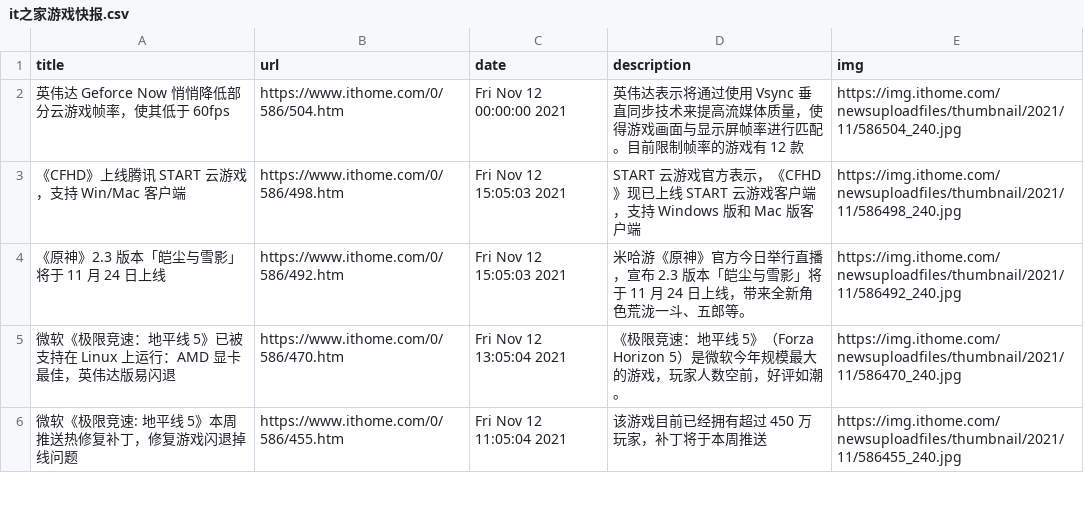
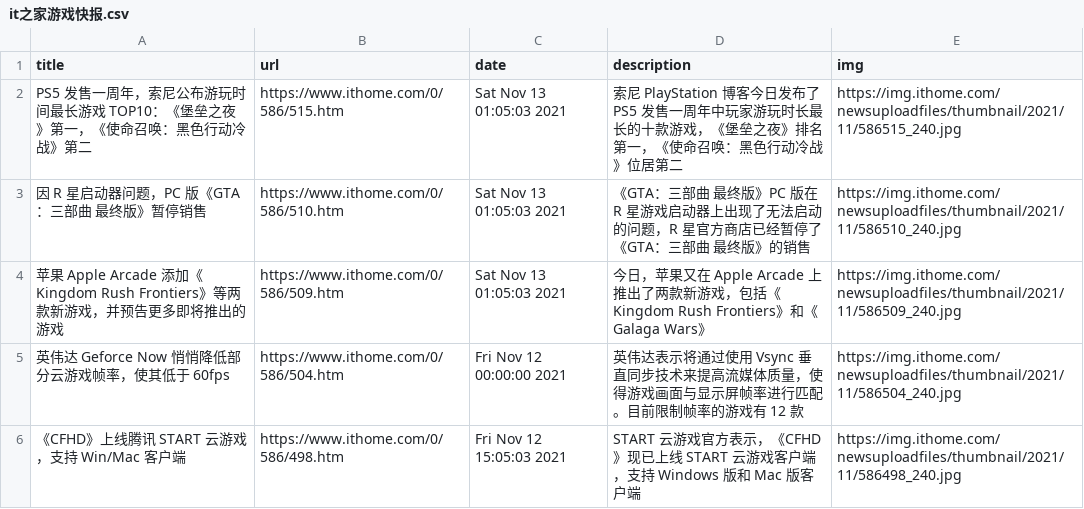
Before and after one commit to c-chen0902/rss, a CSV file: it之家游戏快报.csv, drawn as a sheet; only a part is shown; the shorter side is filled out with more unchanged rows.

```diff
--- a/it之家游戏快报.csv
+++ b/it之家游戏快报.csv
@@ -1,2 +1,5 @@
 title,url,date,description,img
+PS5 发售一周年，索尼公布游玩时间最长游戏 TOP10：《堡垒之夜》第一，《使命召唤：黑色行动冷战》第二,https://www.ithome.com/0/586/515.htm,Sat Nov 13 01:05:03 2021,索尼 PlayStation 博客今日发布了 PS5 发售一周年中玩家游玩时长最长的十款游戏，《堡垒之夜》排名第一，《使命召唤：黑色行动冷战》位居第二,https://img.ithome.com/newsuploadfiles/thumbnail/2021/11/586515_240.jpg
+因 R 星启动器问题，PC 版《GTA：三部曲 最终版》暂停销售,https://www.ithome.com/0/586/510.htm,Sat Nov 13 01:05:03 2021,《GTA：三部曲 最终版》PC 版在 R 星游戏启动器上出现了无法启动的问题，R 星官方商店已经暂停了《GTA：三部曲 最终版》的销售,https://img.ithome.com/newsuploadfiles/thumbnail/2021/11/586510_240.jpg
+苹果 Apple Arcade 添加《Kingdom Rush Frontiers》等两款新游戏，并预告更多即将推出的游戏,https://www.ithome.com/0/586/509.htm,Sat Nov 13 01:05:03 2021,今日，苹果又在 Apple Arcade 上推出了两款新游戏，包括《Kingdom Rush Frontiers》和《Galaga Wars》,https://img.ithome.com/newsuploadfiles/thumbnail/2021/11/586509_240.jpg
 英伟达 Geforce Now 悄悄降低部分云游戏帧率，使其低于 60fps,https://www.ithome.com/0/586/504.htm,Fri Nov 12 00:00:00 2021,英伟达表示将通过使用 Vsync 垂直同步技术来提高流媒体质量，使得游戏画面与显示屏帧率进行匹配。目前限制帧率的游戏有 12 款,https://img.ithome.com/newsuploadfiles/thumbnail/2021/11/586504_240.jpg
```
Also changed, not shown: it之家win11资讯.csv, 4 other files.
